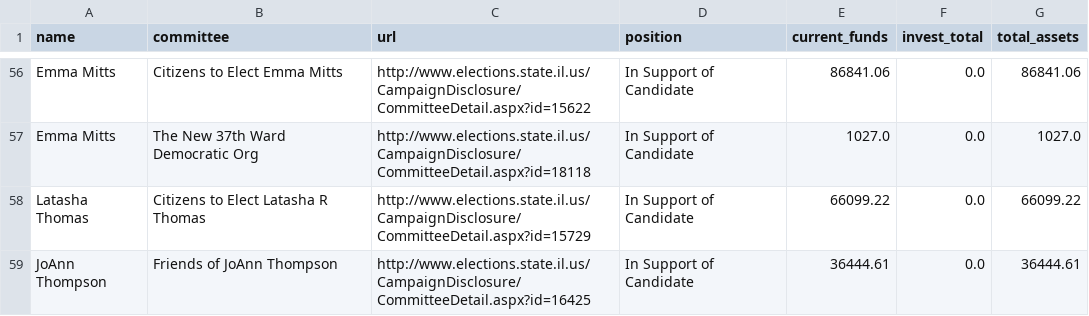
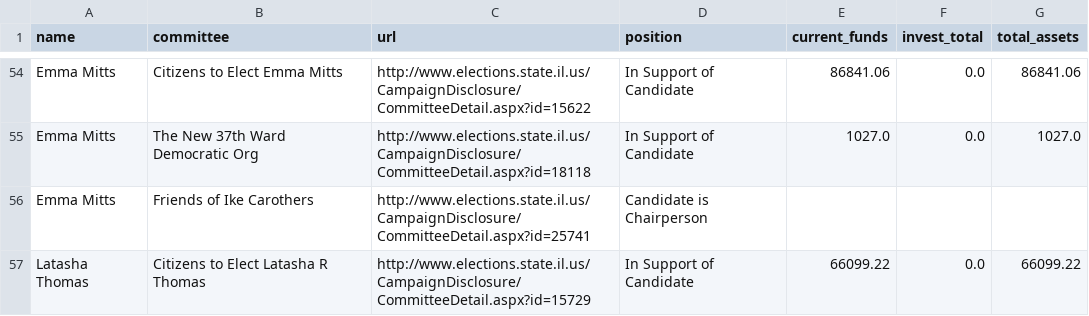
Before and after one commit to datamade/war-chest, a CSV file: dump.csv, drawn as a sheet; only a part is shown, gaps mark what is left out; the shorter side is filled out with more unchanged rows; the diff covers the shown part only; the diff names each change by its address in the sheet, - before the commit and + after, or states it on an @@ line.

```diff
--- a/dump.csv
+++ b/dump.csv
+row 56: Emma Mitts | Friends of Ike Carothers | http://www.elections.state.il.us/CampaignDisclosure/CommitteeDetail.aspx?id=25741 | Candidate is Chairperson
```
Also changed, not shown: 5 added rows, 8 removed rows and 3 edited cells elsewhere in this file, 8 other files.
